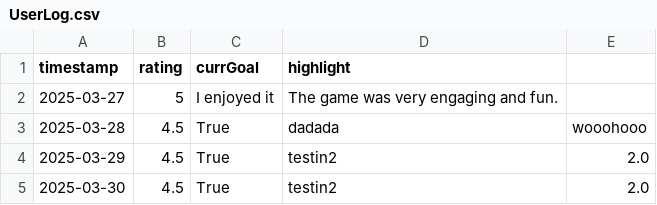
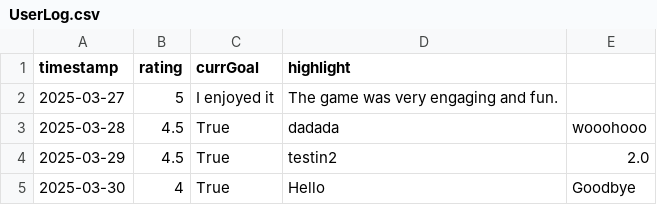
Before and after one commit to AidanHalim/Hackiethon25, a CSV file: backend/UserLog.csv, drawn as a sheet.

```diff
--- a/backend/UserLog.csv
+++ b/backend/UserLog.csv
@@ -4,2 +4,2 @@ timestamp,rating,currGoal,highlight
 2025-03-29,4.5,True,testin2,2.0
-2025-03-30,4.5,True,testin2,2.0
+2025-03-30,4,True,Hello,Goodbye
```
Also changed, not shown: 2 other files.
